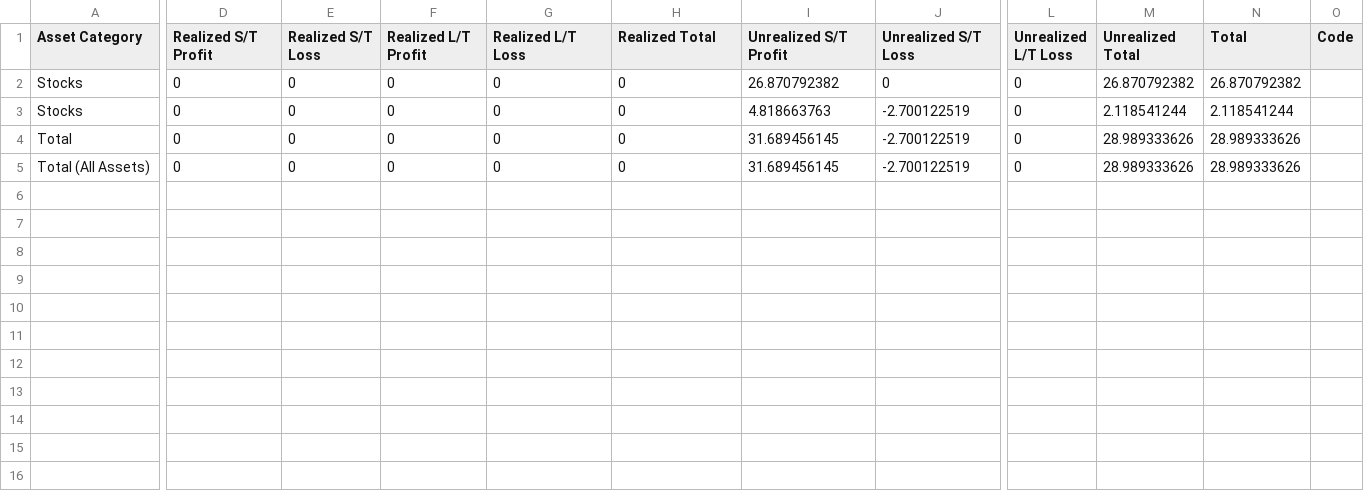
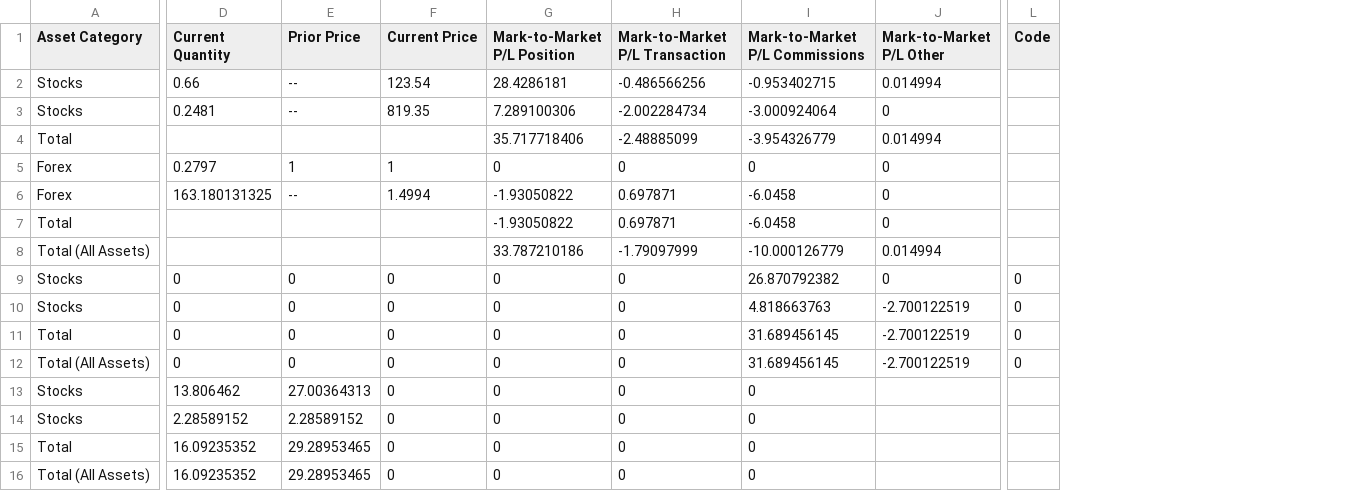
Before and after one commit to nitishgarg06/my-portfolio-app, a CSV file: data/FY24/perf.csv, drawn as a sheet; only a part is shown, gaps mark what is left out; removed rows and columns are numbered as before the commit, all else as after; rows hold the shown columns only; the diff covers the shown part only; the diff names each change by its address in the sheet, - before the commit and + after, or states it on an @@ line.

Commit message:
Sync data/FY24/perf.csv

```diff
--- a/data/FY24/perf.csv
+++ b/data/FY24/perf.csv
-column L (Unrealized L/T Loss), rows 2-5: all 0
-column M (Unrealized Total), rows 2-5: 26.870792382 | 2.118541244 | 28.989333626 | 28.989333626
-column N (Total), rows 2-5: 26.870792382 | 2.118541244 | 28.989333626 | 28.989333626
-D1: Realized S/T Profit
+D1: Current Quantity
-E1: Realized S/T Loss
+E1: Prior Price
-F1: Realized L/T Profit
+F1: Current Price
-G1: Realized L/T Loss
+G1: Mark-to-Market P/L Position
-H1: Realized Total
+H1: Mark-to-Market P/L Transaction
-I1: Unrealized S/T Profit
+I1: Mark-to-Market P/L Commissions
-J1: Unrealized S/T Loss
+J1: Mark-to-Market P/L Other
+row 2: Stocks | 0.66 | -- | 123.54 | 28.4286181 | -0.486566256 | -0.953402715 | 0.014994
+row 3: Stocks | 0.2481 | -- | 819.35 | 7.289100306 | -2.002284734 | -3.000924064 | 0
+row 4: Total |  |  |  | 35.717718406 | -2.48885099 | -3.954326779 | 0.014994
+row 5: Forex | 0.2797 | 1 | 1 | 0 | 0 | 0 | 0
+row 6: Forex | 163.180131325 | -- | 1.4994 | -1.93050822 | 0.697871 | -6.0458 | 0
+row 7: Total |  |  |  | -1.93050822 | 0.697871 | -6.0458 | 0
+row 8: Total (All Assets) |  |  |  | 33.787210186 | -1.79097999 | -10.000126779 | 0.014994
-L9:L12 (Code): (empty)
+L9:L12 (Code): 0
+row 13: Stocks | 13.806462 | 27.00364313 | 0 | 0 | 0 | 0
+row 14: Stocks | 2.28589152 | 2.28589152 | 0 | 0 | 0 | 0
+row 15: Total | 16.09235352 | 29.28953465 | 0 | 0 | 0 | 0
+row 16: Total (All Assets) | 16.09235352 | 29.28953465 | 0 | 0 | 0 | 0
```
Also changed, not shown: 2 edited cells elsewhere in this file.
